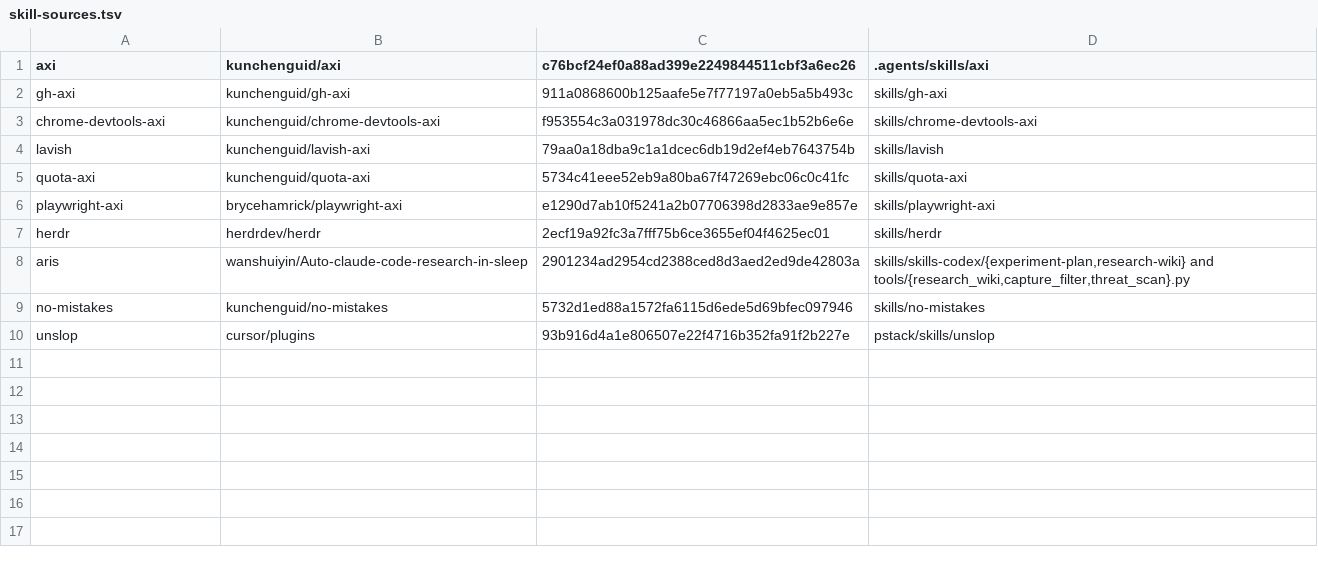
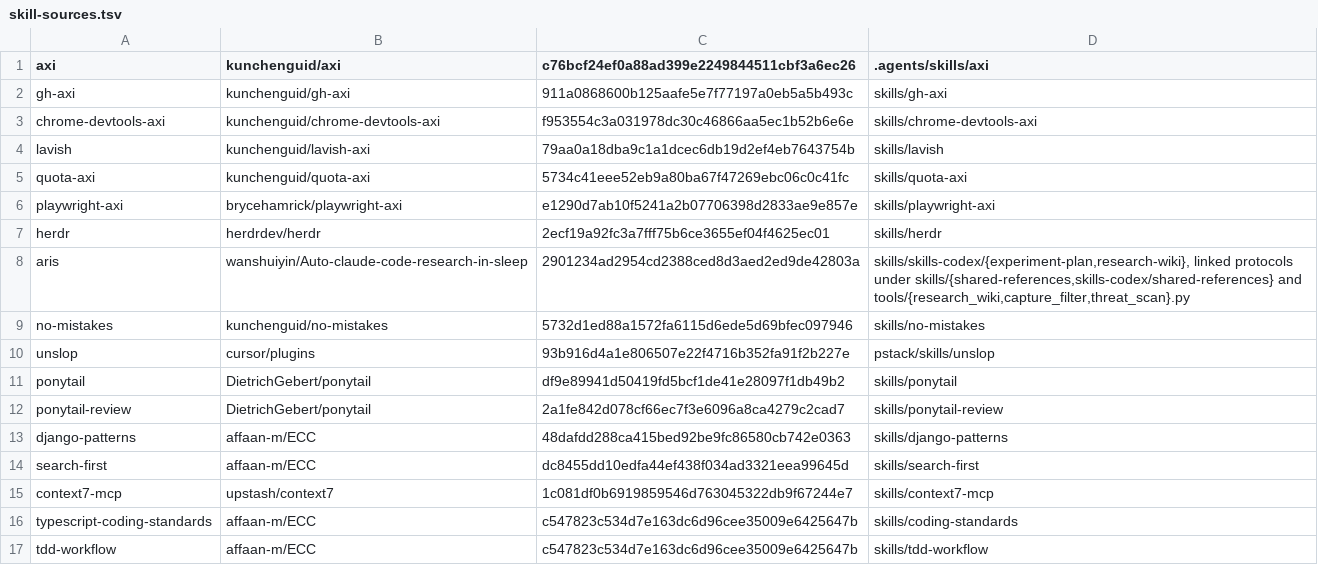
Before and after one commit to khyyle/agent-setup, a TSV file: tools/skill-sources.tsv, drawn as a sheet.

Commit message:
chore(setup): checkpoint skills, docs, and Encore preset

```diff
--- a/tools/skill-sources.tsv
+++ b/tools/skill-sources.tsv
@@ -7,4 +7,11 @@ playwright-axi	brycehamrick/playwright-axi	e1290d7ab10f5241a2b07706398d2833ae9e8
 herdr	herdrdev/herdr	2ecf19a92fc3a7fff75b6ce3655ef04f4625ec01	skills/herdr
-aris	wanshuiyin/Auto-claude-code-research-in-sleep	2901234ad2954cd2388ced8d3aed2ed9de42803a	skills/skills-codex/{experiment-plan,research-wiki} and tools/{research_wiki,capture_filter,threat_scan}.py
+aris	wanshuiyin/Auto-claude-code-research-in-sleep	2901234ad2954cd2388ced8d3aed2ed9de42803a	skills/skills-codex/{experiment-plan,research-wiki}, linked protocols under skills/{shared-references,skills-codex/shared-references} and tools/{research_wiki,capture_filter,threat_scan}.py
 no-mistakes	kunchenguid/no-mistakes	5732d1ed88a1572fa6115d6ede5d69bfec097946	skills/no-mistakes
 unslop	cursor/plugins	93b916d4a1e806507e22f4716b352fa91f2b227e	pstack/skills/unslop
+ponytail	DietrichGebert/ponytail	df9e89941d50419fd5bcf1de41e28097f1db49b2	skills/ponytail
+ponytail-review	DietrichGebert/ponytail	2a1fe842d078cf66ec7f3e6096a8ca4279c2cad7	skills/ponytail-review
+django-patterns	affaan-m/ECC	48dafdd288ca415bed92be9fc86580cb742e0363	skills/django-patterns
+search-first	affaan-m/ECC	dc8455dd10edfa44ef438f034ad3321eea99645d	skills/search-first
+context7-mcp	upstash/context7	1c081df0b6919859546d763045322db9f67244e7	skills/context7-mcp
+typescript-coding-standards	affaan-m/ECC	c547823c534d7e163dc6d96cee35009e6425647b	skills/coding-standards
+tdd-workflow	affaan-m/ECC	c547823c534d7e163dc6d96cee35009e6425647b	skills/tdd-workflow
```
Also changed, not shown: 37 other files.
